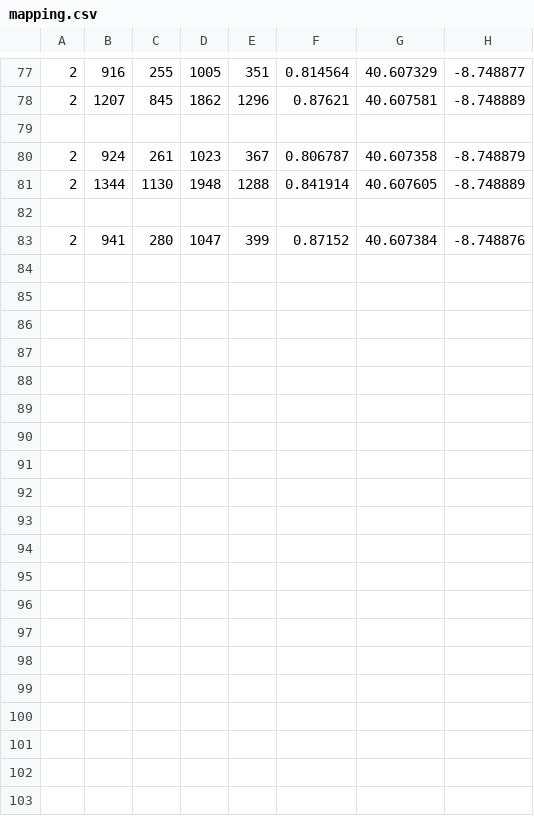
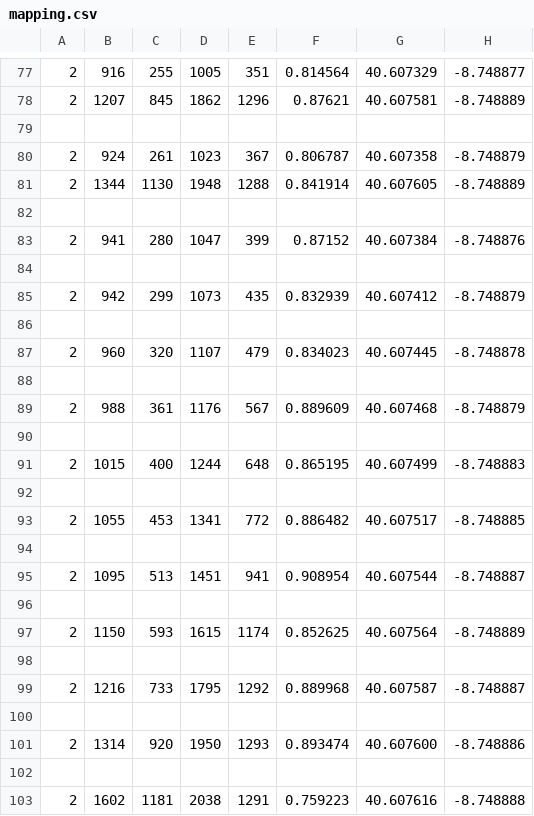
Before and after one commit to 5g-mobility/computer-vision, a CSV file: mapping/mapping.csv, drawn as a sheet; only a part is shown, gaps mark what is left out; the diff names each change by its address in the sheet, - before the commit and + after, or states it on an @@ line.

```diff
--- a/mapping/mapping.csv
+++ b/mapping/mapping.csv
+row 84: (empty)
+row 85: 2 | 942 | 299 | 1073 | 435 | 0.832939 | 40.607412 | -8.748879
+row 86: (empty)
+row 87: 2 | 960 | 320 | 1107 | 479 | 0.834023 | 40.607445 | -8.748878
+row 88: (empty)
+row 89: 2 | 988 | 361 | 1176 | 567 | 0.889609 | 40.607468 | -8.748879
+row 90: (empty)
+row 91: 2 | 1015 | 400 | 1244 | 648 | 0.865195 | 40.607499 | -8.748883
+row 92: (empty)
+row 93: 2 | 1055 | 453 | 1341 | 772 | 0.886482 | 40.607517 | -8.748885
+row 94: (empty)
+row 95: 2 | 1095 | 513 | 1451 | 941 | 0.908954 | 40.607544 | -8.748887
+row 96: (empty)
+row 97: 2 | 1150 | 593 | 1615 | 1174 | 0.852625 | 40.607564 | -8.748889
+row 98: (empty)
+row 99: 2 | 1216 | 733 | 1795 | 1292 | 0.889968 | 40.607587 | -8.748887
+row 100: (empty)
+row 101: 2 | 1314 | 920 | 1950 | 1293 | 0.893474 | 40.607600 | -8.748886
+row 102: (empty)
+row 103: 2 | 1602 | 1181 | 2038 | 1291 | 0.759223 | 40.607616 | -8.748888
```
Also changed, not shown: 29 other files.
